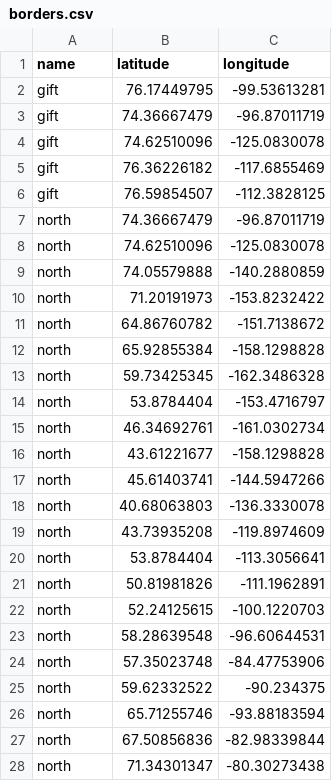
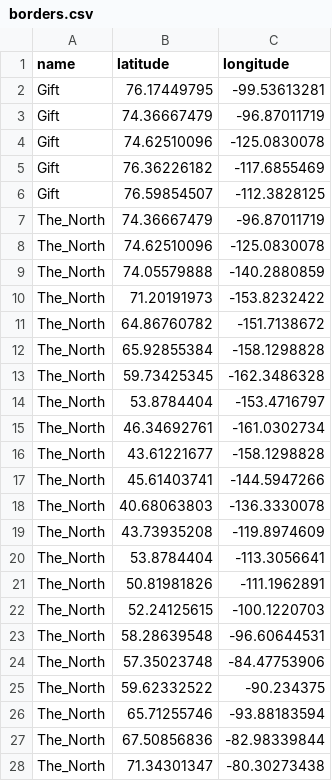
Before and after one commit to carpiediem/game-of-thrones-map, a CSV file: data/borders.csv, drawn as a sheet; only a part is shown; the diff covers the shown part only.

```diff
--- a/data/borders.csv
+++ b/data/borders.csv
@@ -1,28 +1,28 @@
 name,latitude,longitude
-gift,76.17449795,-99.53613281
-gift,74.36667479,-96.87011719
-gift,74.62510096,-125.0830078
-gift,76.36226182,-117.6855469
-gift,76.59854507,-112.3828125
-north,74.36667479,-96.87011719
-north,74.62510096,-125.0830078
-north,74.05579888,-140.2880859
-north,71.20191973,-153.8232422
-north,64.86760782,-151.7138672
-north,65.92855384,-158.1298828
-north,59.73425345,-162.3486328
-north,53.8784404,-153.4716797
-north,46.34692761,-161.0302734
-north,43.61221677,-158.1298828
-north,45.61403741,-144.5947266
-north,40.68063803,-136.3330078
-north,43.73935208,-119.8974609
-north,53.8784404,-113.3056641
-north,50.81981826,-111.1962891
-north,52.24125615,-100.1220703
-north,58.28639548,-96.60644531
-north,57.35023748,-84.47753906
-north,59.62332522,-90.234375
-north,65.71255746,-93.88183594
-north,67.50856836,-82.98339844
-north,71.34301347,-80.30273438
+Gift,76.17449795,-99.53613281
+Gift,74.36667479,-96.87011719
+Gift,74.62510096,-125.0830078
+Gift,76.36226182,-117.6855469
+Gift,76.59854507,-112.3828125
+The_North,74.36667479,-96.87011719
+The_North,74.62510096,-125.0830078
+The_North,74.05579888,-140.2880859
+The_North,71.20191973,-153.8232422
+The_North,64.86760782,-151.7138672
+The_North,65.92855384,-158.1298828
+The_North,59.73425345,-162.3486328
+The_North,53.8784404,-153.4716797
+The_North,46.34692761,-161.0302734
+The_North,43.61221677,-158.1298828
+The_North,45.61403741,-144.5947266
+The_North,40.68063803,-136.3330078
+The_North,43.73935208,-119.8974609
+The_North,53.8784404,-113.3056641
+The_North,50.81981826,-111.1962891
+The_North,52.24125615,-100.1220703
+The_North,58.28639548,-96.60644531
+The_North,57.35023748,-84.47753906
+The_North,59.62332522,-90.234375
+The_North,65.71255746,-93.88183594
+The_North,67.50856836,-82.98339844
+The_North,71.34301347,-80.30273438
```
Also changed, not shown: 153 edited cells elsewhere in this file, data/houses.csv, 8 other files.
